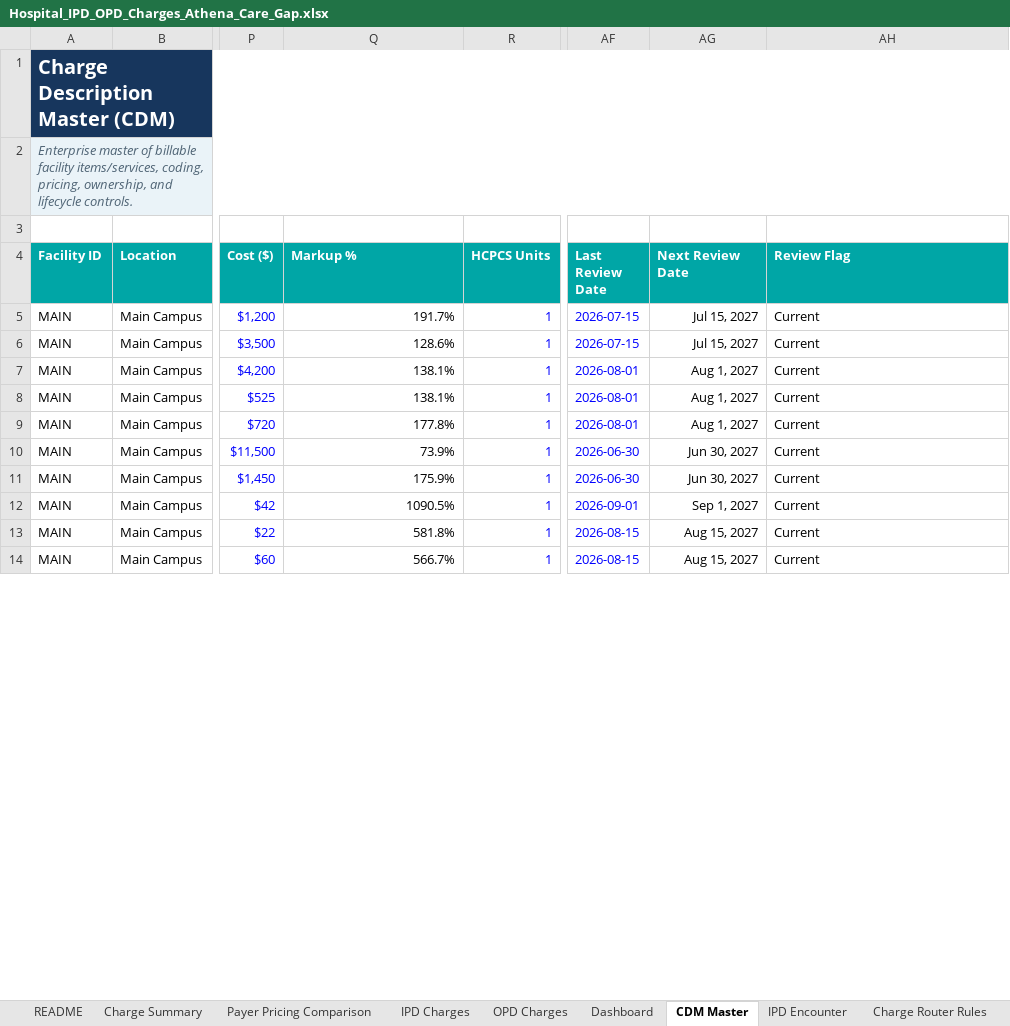
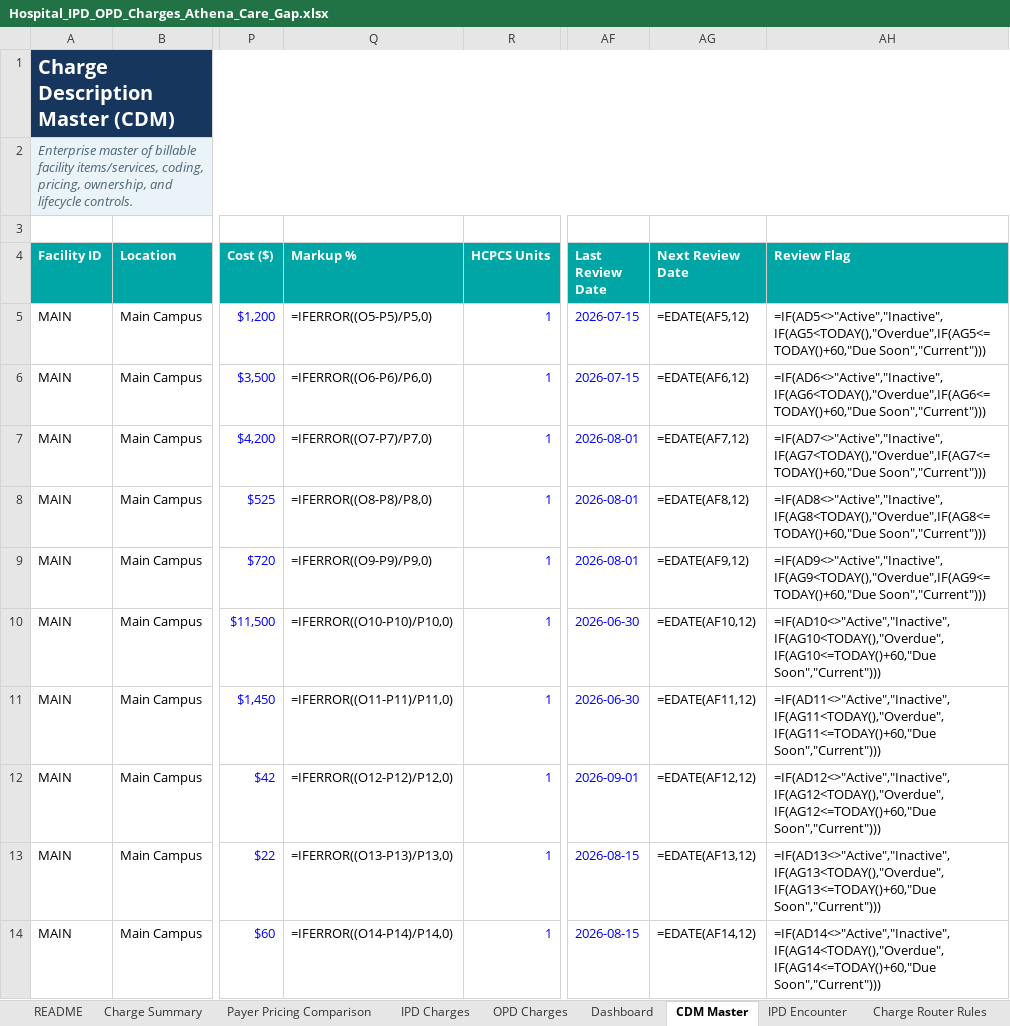
Before and after one commit to Harsh8381/Agent_pod, an Excel workbook: Clinical_decision_support/Hospital_IPD_OPD_Charges_Athena_Care_Gap.xlsx, sheet CDM Master, drawn as a sheet; only a part is shown, gaps mark what is left out; values as stored, in another font and other column widths than the file's, no borders; formulas without a stored value are shown as written; conditional formats and table styles not drawn; the diff covers the shown part only; the diff names each change by its address in the sheet, - before the commit and + after, or states it on an @@ line.

```diff
--- a/Clinical_decision_support/Hospital_IPD_OPD_Charges_Athena_Care_Gap.xlsx (sheet CDM Master)
+++ b/Clinical_decision_support/Hospital_IPD_OPD_Charges_Athena_Care_Gap.xlsx (sheet CDM Master)
-Q5 (Markup %): 191.7%
+Q5 (Markup %): =IFERROR((O5-P5)/P5,0)
-AG5 (Next Review Date): Jul 15, 2027
+AG5 (Next Review Date): =EDATE(AF5,12)
-AH5 (Review Flag): Current
+AH5 (Review Flag): =IF(AD5<>"Active","Inactive",IF(AG5<TODAY(),"Overdue",IF(AG5<=TODAY()+60,"Due Soon","Current")))
-Q6 (Markup %): 128.6%
+Q6 (Markup %): =IFERROR((O6-P6)/P6,0)
-AG6 (Next Review Date): Jul 15, 2027
+AG6 (Next Review Date): =EDATE(AF6,12)
-AH6 (Review Flag): Current
+AH6 (Review Flag): =IF(AD6<>"Active","Inactive",IF(AG6<TODAY(),"Overdue",IF(AG6<=TODAY()+60,"Due Soon","Current")))
-Q7 (Markup %): 138.1%
+Q7 (Markup %): =IFERROR((O7-P7)/P7,0)
-AG7 (Next Review Date): Aug 1, 2027
+AG7 (Next Review Date): =EDATE(AF7,12)
-AH7 (Review Flag): Current
+AH7 (Review Flag): =IF(AD7<>"Active","Inactive",IF(AG7<TODAY(),"Overdue",IF(AG7<=TODAY()+60,"Due Soon","Current")))
-Q8 (Markup %): 138.1%
+Q8 (Markup %): =IFERROR((O8-P8)/P8,0)
-AG8 (Next Review Date): Aug 1, 2027
+AG8 (Next Review Date): =EDATE(AF8,12)
-AH8 (Review Flag): Current
+AH8 (Review Flag): =IF(AD8<>"Active","Inactive",IF(AG8<TODAY(),"Overdue",IF(AG8<=TODAY()+60,"Due Soon","Current")))
-Q9 (Markup %): 177.8%
+Q9 (Markup %): =IFERROR((O9-P9)/P9,0)
-AG9 (Next Review Date): Aug 1, 2027
+AG9 (Next Review Date): =EDATE(AF9,12)
-AH9 (Review Flag): Current
+AH9 (Review Flag): =IF(AD9<>"Active","Inactive",IF(AG9<TODAY(),"Overdue",IF(AG9<=TODAY()+60,"Due Soon","Current")))
-Q10 (Markup %): 73.9%
+Q10 (Markup %): =IFERROR((O10-P10)/P10,0)
-AG10 (Next Review Date): Jun 30, 2027
+AG10 (Next Review Date): =EDATE(AF10,12)
-AH10 (Review Flag): Current
+AH10 (Review Flag): =IF(AD10<>"Active","Inactive",IF(AG10<TODAY(),"Overdue",IF(AG10<=TODAY()+60,"Due Soon","Current")))
-Q11 (Markup %): 175.9%
+Q11 (Markup %): =IFERROR((O11-P11)/P11,0)
-AG11 (Next Review Date): Jun 30, 2027
+AG11 (Next Review Date): =EDATE(AF11,12)
-AH11 (Review Flag): Current
+AH11 (Review Flag): =IF(AD11<>"Active","Inactive",IF(AG11<TODAY(),"Overdue",IF(AG11<=TODAY()+60,"Due Soon","Current")))
-Q12 (Markup %): 1090.5%
+Q12 (Markup %): =IFERROR((O12-P12)/P12,0)
-AG12 (Next Review Date): Sep 1, 2027
+AG12 (Next Review Date): =EDATE(AF12,12)
-AH12 (Review Flag): Current
+AH12 (Review Flag): =IF(AD12<>"Active","Inactive",IF(AG12<TODAY(),"Overdue",IF(AG12<=TODAY()+60,"Due Soon","Current")))
-Q13 (Markup %): 581.8%
+Q13 (Markup %): =IFERROR((O13-P13)/P13,0)
-AG13 (Next Review Date): Aug 15, 2027
+AG13 (Next Review Date): =EDATE(AF13,12)
-AH13 (Review Flag): Current
+AH13 (Review Flag): =IF(AD13<>"Active","Inactive",IF(AG13<TODAY(),"Overdue",IF(AG13<=TODAY()+60,"Due Soon","Current")))
-Q14 (Markup %): 566.7%
+Q14 (Markup %): =IFERROR((O14-P14)/P14,0)
-AG14 (Next Review Date): Aug 15, 2027
+AG14 (Next Review Date): =EDATE(AF14,12)
-AH14 (Review Flag): Current
+AH14 (Review Flag): =IF(AD14<>"Active","Inactive",IF(AG14<TODAY(),"Overdue",IF(AG14<=TODAY()+60,"Due Soon","Current")))
```
Also changed, not shown: 15 edited cells elsewhere in this sheet, sheet IPD Charges, sheet OPD Charges, sheet IPD Encounter, sheet Price Transparency, sheet Charge Summary, sheet Dashboard, 2 more sheets, charts or pictures, 13 other files.
